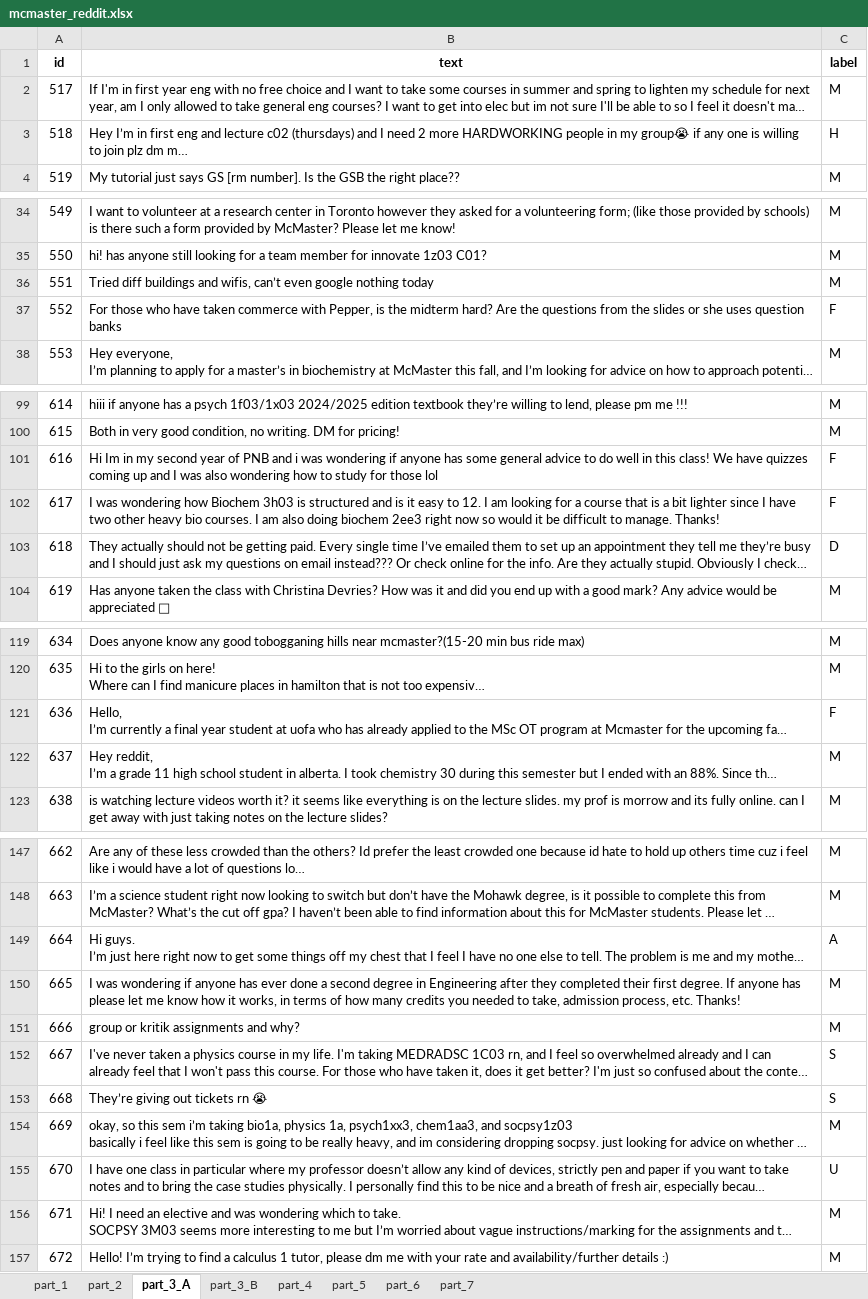
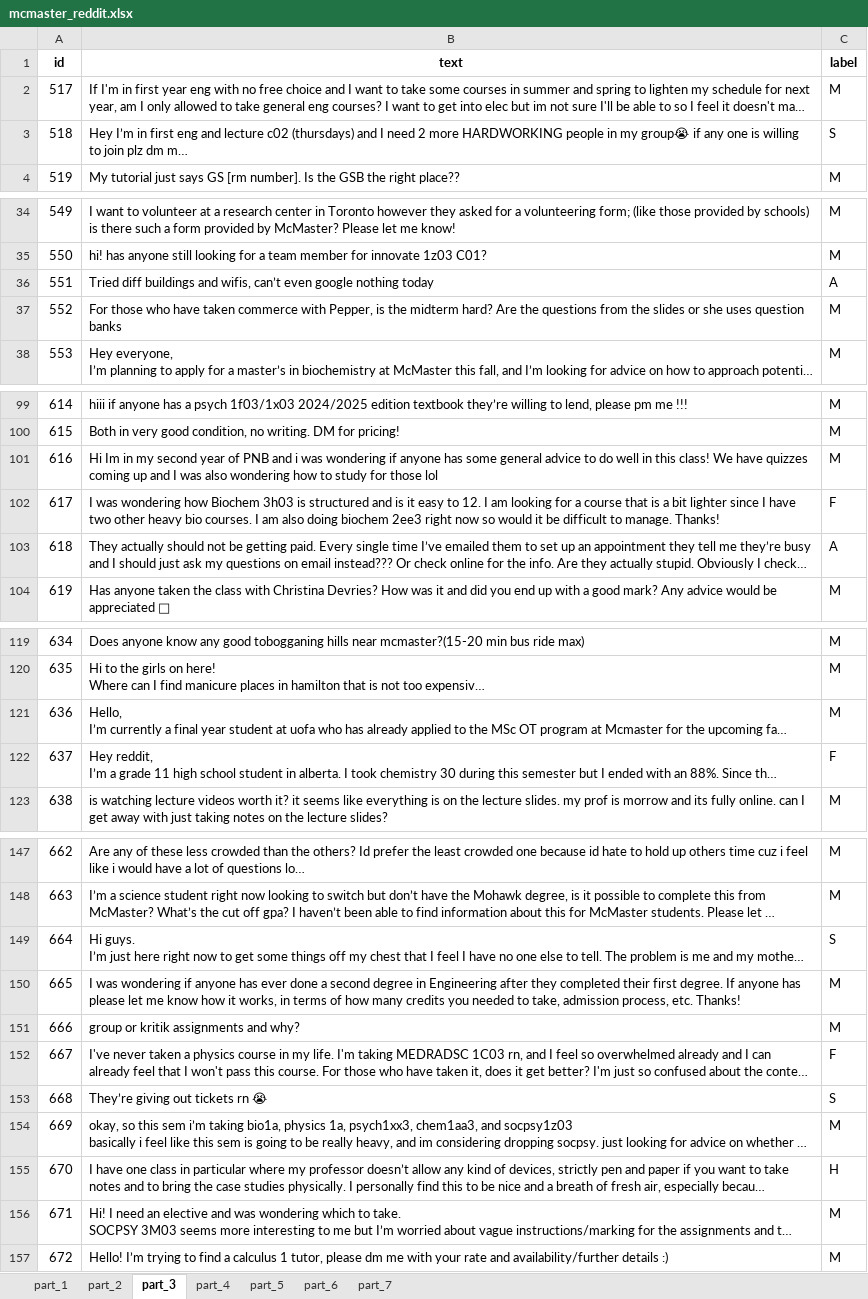
Before and after one commit to dalaboompa/cs4nl-final-project, an Excel workbook: annotated_data/mcmaster_reddit.xlsx, sheet part_3, drawn as a sheet; only a part is shown, gaps mark what is left out; long unchanged cells end in …; values as stored, in another font and other column widths than the file's, no borders; the diff covers the shown part only; the diff names each change by its address in the sheet, - before the commit and + after, or states it on an @@ line.

```diff
--- a/annotated_data/mcmaster_reddit.xlsx (sheet part_3)
+++ b/annotated_data/mcmaster_reddit.xlsx (sheet part_3)
-sheet tab: part_3_A
+sheet tab: part_3
-sheet tab: part_3_B
-C3 (label): H
+C3 (label): S
-C36 (label): M
+C36 (label): A
-C37 (label): F
+C37 (label): M
-C101 (label): F
+C101 (label): M
-C103 (label): D
+C103 (label): A
-C121 (label): F
+C121 (label): M
-C122 (label): M
+C122 (label): F
-C149 (label): A
+C149 (label): S
-C152 (label): S
+C152 (label): F
-C155 (label): U
+C155 (label): H
```
Also changed, not shown: 24 edited cells elsewhere in this sheet, sheet part_1, 2 other files.
